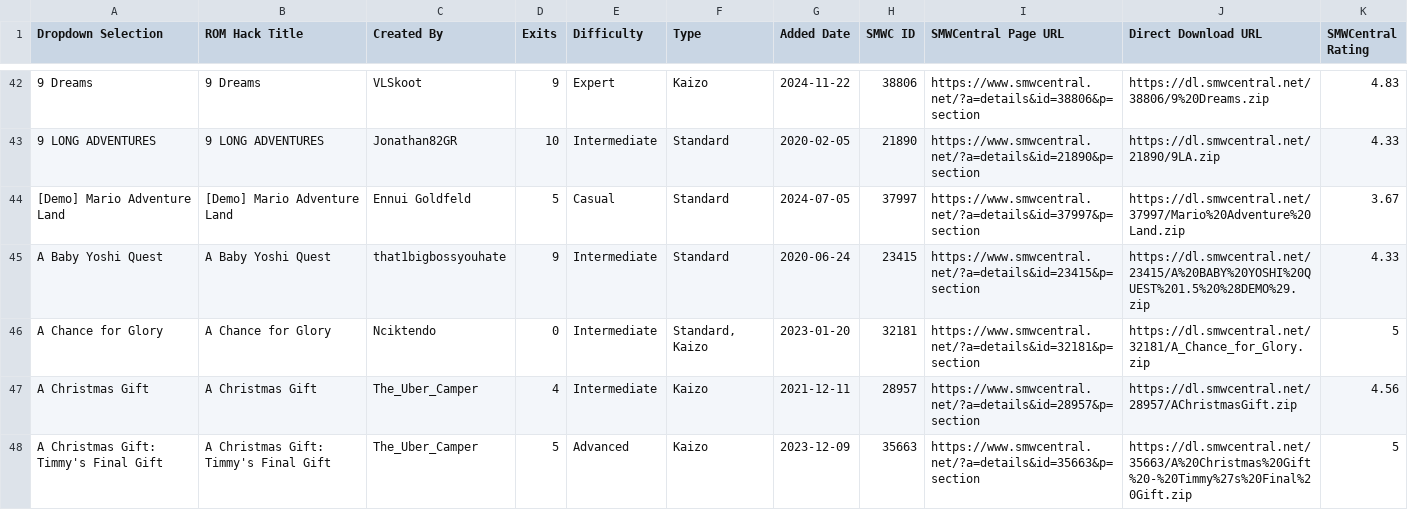
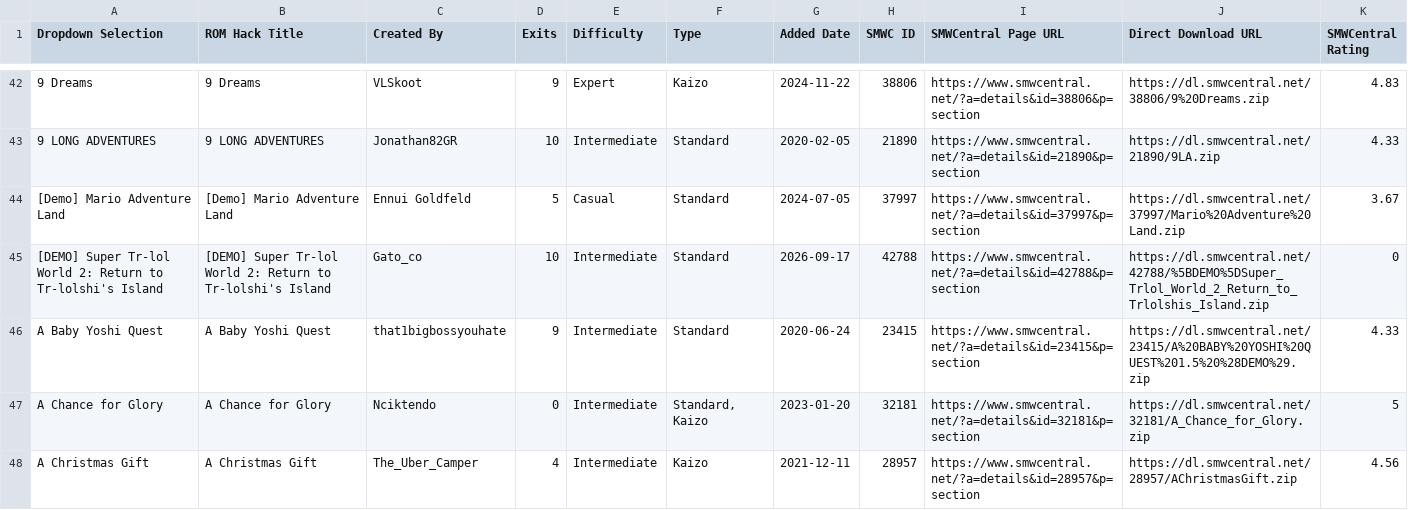
Before and after one commit to freddogg23/smwc_tracker, a CSV file: data/SMWCentral_All_Moderated_Hacks.csv, drawn as a sheet; only a part is shown, gaps mark what is left out; the shorter side is filled out with more unchanged rows; the diff covers the shown part only; the diff names each change by its address in the sheet, - before the commit and + after, or states it on an @@ line.

```diff
--- a/data/SMWCentral_All_Moderated_Hacks.csv
+++ b/data/SMWCentral_All_Moderated_Hacks.csv
+row 45: [DEMO] Super Tr-lol World 2: Return to Tr-lolshi's Island | [DEMO] Super Tr-lol World 2: Return to Tr-lolshi's Island | Gato_co | 10 | Intermediate | Standard | 2026-09-17 | 42788 | https://www.smwcentral.net/?a=details&id=42788&p=section | https://dl.smwcentral.net/42788/%5BDEMO%5DSuper_Trlol_World_2_Return_to_Trlolshis_Island.zip | 0
```
Also changed, not shown: 3 edited cells elsewhere in this file, 3 other files.
